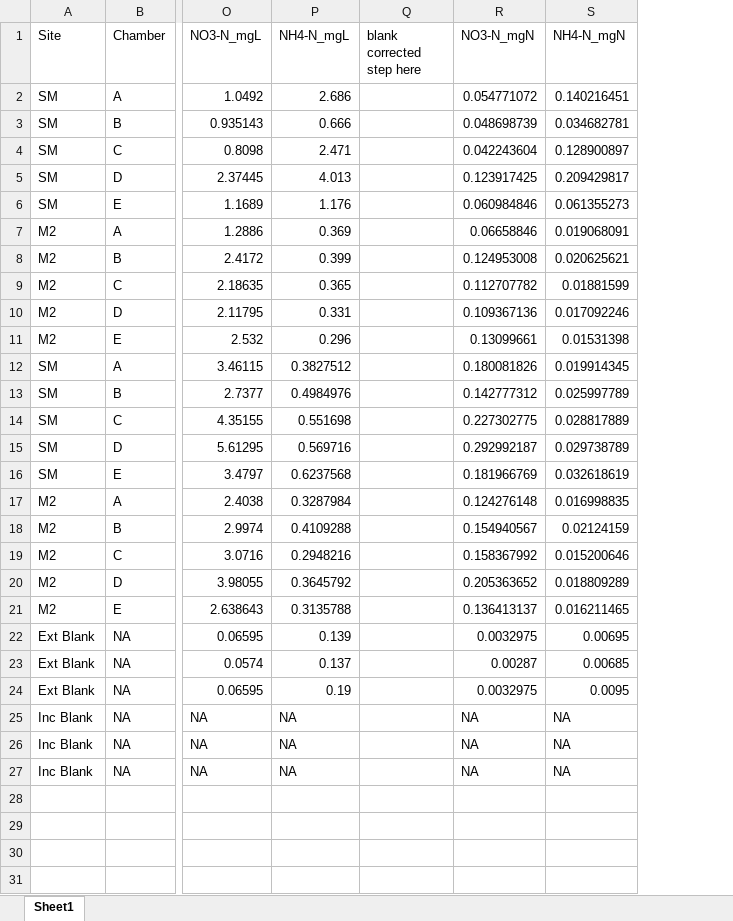
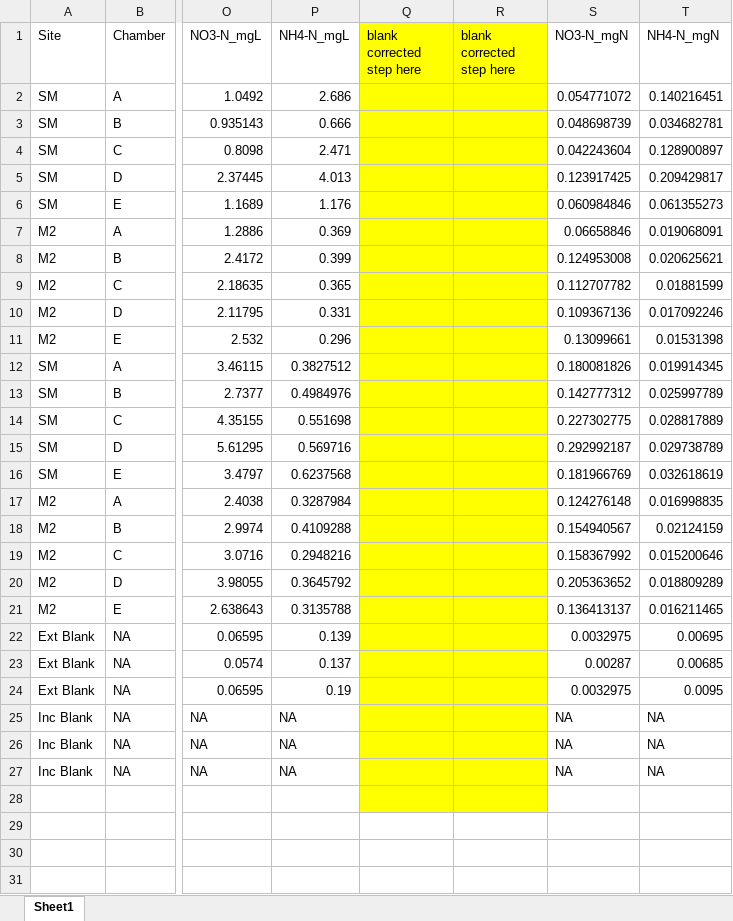
Before and after one commit to coconn/cso011code_TanguroN2OLosses, an Excel workbook: Soil-Data-Raw-R/Soil-Data-RawFolders/Soil N Extractions/Extraction calcs practice/prac2.xlsx, sheet Sheet1, drawn as a sheet; only a part is shown, gaps mark what is left out; values as stored, in another font and other column widths than the file's, no borders; the diff names each change by its address in the sheet, - before the commit and + after, or states it on an @@ line.

```diff
--- a/Soil-Data-Raw-R/Soil-Data-RawFolders/Soil N Extractions/Extraction calcs practice/prac2.xlsx (sheet Sheet1)
+++ b/Soil-Data-Raw-R/Soil-Data-RawFolders/Soil N Extractions/Extraction calcs practice/prac2.xlsx (sheet Sheet1)
+column R (blank corrected step here), empty
-Q1:Q28 fill: none
+Q1:Q28 fill: #FFFF00
```
Also changed, not shown: formulas that keep their value, Soil-Data-Raw-R/Soil-Data-RawFolders/Field-Extraction-Log/NCD-extractionlog-janapr2014.xlsx, Soil-Data-Raw-R/Soil-Data-RawFolders/Soil N Extractions/MBL Data/OConnellSamples.xlsx, 15 other files.
